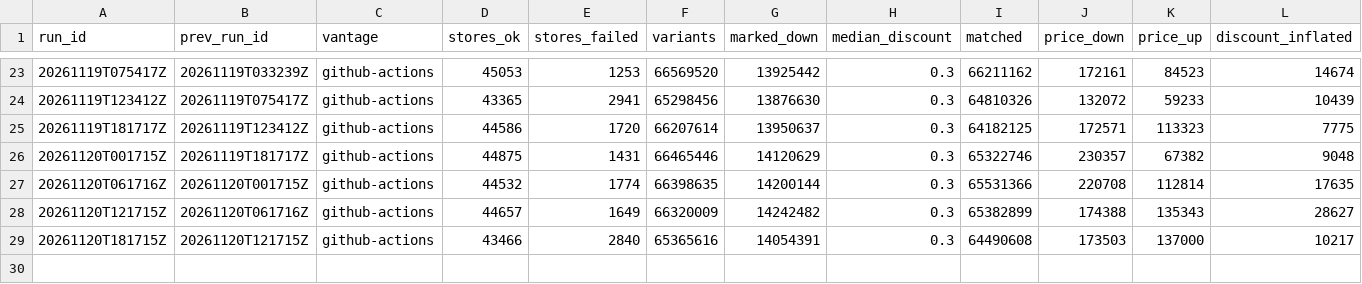
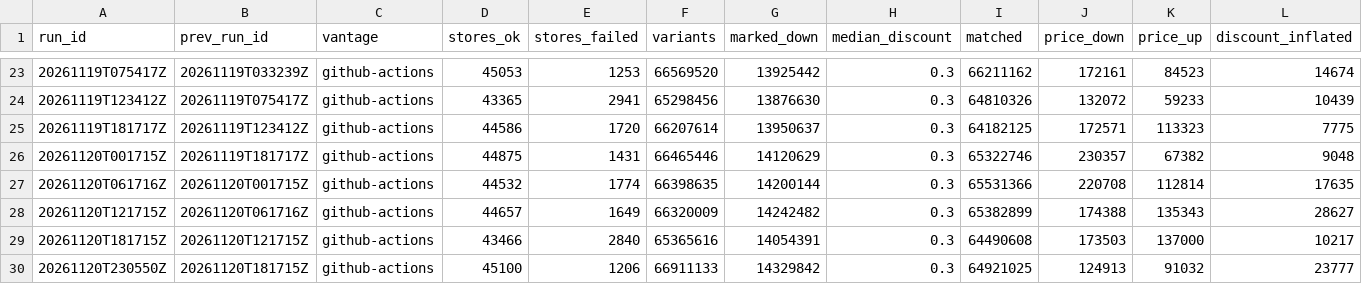
Before and after one commit to muaz-32/black-friday-price-audit, a CSV file: summary/runs.csv, drawn as a sheet; only a part is shown, gaps mark what is left out; the diff names each change by its address in the sheet, - before the commit and + after, or states it on an @@ line.

```diff
--- a/summary/runs.csv
+++ b/summary/runs.csv
+row 30: 20261120T230550Z | 20261120T181715Z | github-actions | 45100 | 1206 | 66911133 | 14329842 | 0.3 | 64921025 | 124913 | 91032 | 23777
```
Also changed, not shown: summary/refprice_runs.csv, 3 other files.
